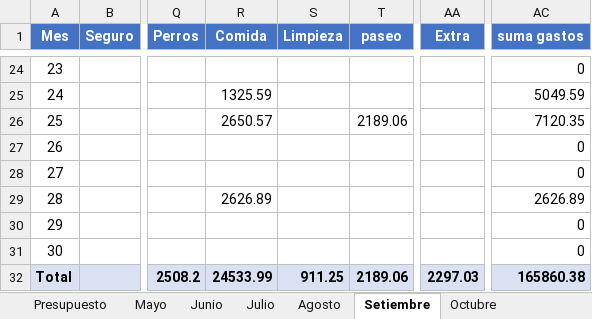
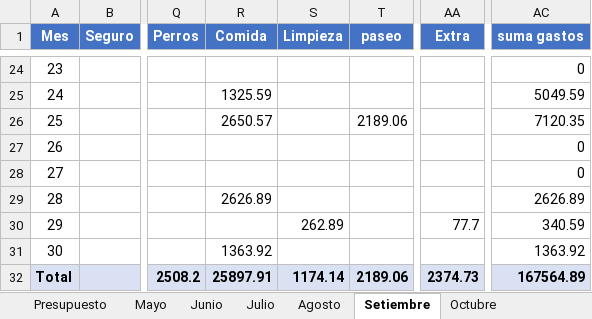
Before and after one commit to PersonalCasa/Presupuesto, an Excel workbook: Presupuesto_2026.xlsx, sheet Setiembre, drawn as a sheet; only a part is shown, gaps mark what is left out; values as stored, in another font and other column widths than the file's, no borders; the diff names each change by its address in the sheet, - before the commit and + after, or states it on an @@ line.

```diff
--- a/Presupuesto_2026.xlsx (sheet Setiembre)
+++ b/Presupuesto_2026.xlsx (sheet Setiembre)
-S30 (Limpieza): (empty)
+S30 (Limpieza): 262.89
-AA30 (Extra): (empty)
+AA30 (Extra): 77.7
-AC30 (suma gastos): 0
+AC30 (suma gastos): 340.59
-R31 (Comida): (empty)
+R31 (Comida): 1363.92
-AC31 (suma gastos): 0
+AC31 (suma gastos): 1363.92
-R32 (Comida): 24533.99
+R32 (Comida): 25897.91
-S32 (Limpieza): 911.25
+S32 (Limpieza): 1174.14
-AA32 (Extra): 2297.03
+AA32 (Extra): 2374.73
-AC32 (suma gastos): 165860.38
+AC32 (suma gastos): 167564.89
```
Also changed, not shown: sheet Presupuesto.
